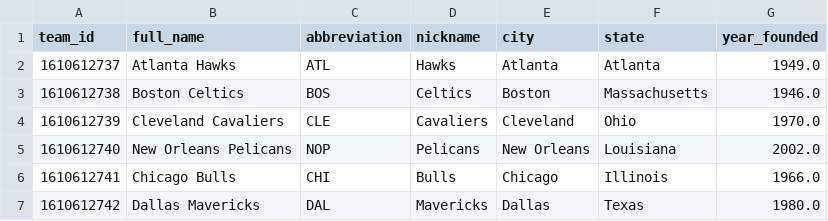
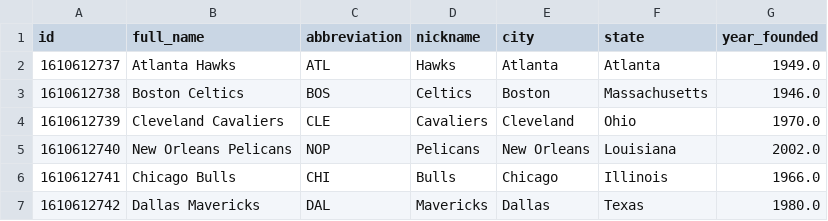
Before and after one commit to Luc4sRoca/Daft17_Group01_PF, a CSV file: data_final/team_final.csv, drawn as a sheet; only a part is shown.

```diff
--- a/data_final/team_final.csv
+++ b/data_final/team_final.csv
@@ -1,2 +1,2 @@
-team_id,full_name,abbreviation,nickname,city,state,year_founded
+id,full_name,abbreviation,nickname,city,state,year_founded
 1610612737,Atlanta Hawks,ATL,Hawks,Atlanta,Atlanta,1949.0
```
Also changed, not shown: data_final/player_final.csv, 11 other files.
